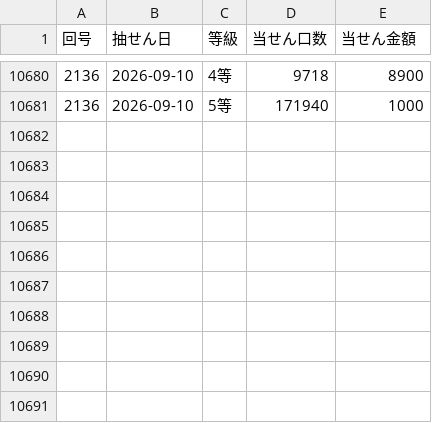
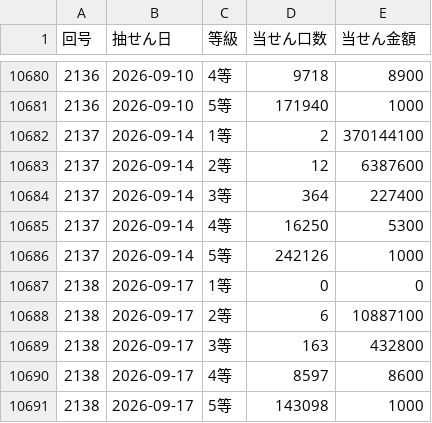
Before and after one commit to wakanaaargajagk633674/lotoloto, a CSV file: data/analysis/loto6_prize_tiers.csv, drawn as a sheet; only a part is shown, gaps mark what is left out.

```diff
--- a/data/analysis/loto6_prize_tiers.csv
+++ b/data/analysis/loto6_prize_tiers.csv
@@ -10681 +10681,11 @@
 "2136","2026-09-10","5等","171940","1000"
+"2137","2026-09-14","1等","2","370144100"
+"2137","2026-09-14","2等","12","6387600"
+"2137","2026-09-14","3等","364","227400"
+"2137","2026-09-14","4等","16250","5300"
+"2137","2026-09-14","5等","242126","1000"
+"2138","2026-09-17","1等","0","0"
+"2138","2026-09-17","2等","6","10887100"
+"2138","2026-09-17","3等","163","432800"
+"2138","2026-09-17","4等","8597","8600"
+"2138","2026-09-17","5等","143098","1000"
```
Also changed, not shown: data/analysis/loto6_draws_japanese.csv, data/processed/loto6_draws.csv, 41 other files.
